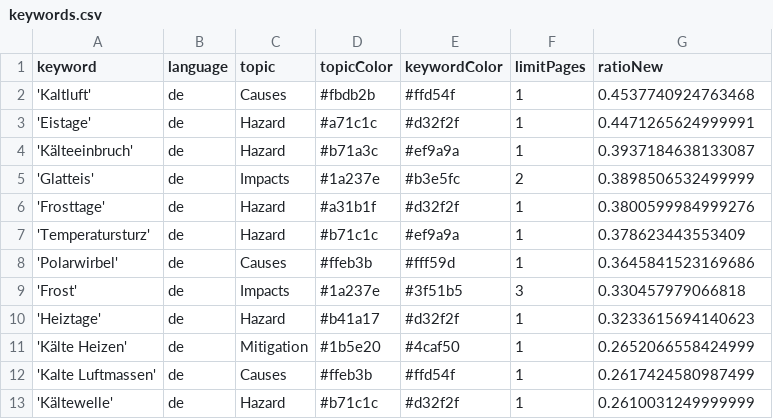
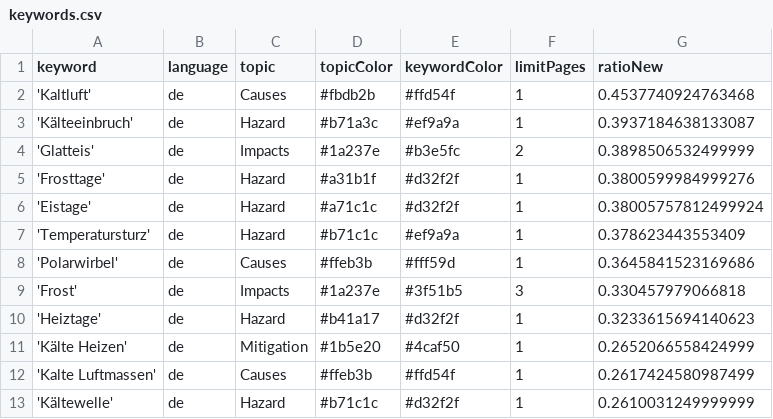
Before and after one commit to annajungfleischnews/coldIsComing, a CSV file: keywords.csv, drawn as a sheet.

Commit message:
Commit from GitHub Actions (harvest:0.0)

```diff
--- a/keywords.csv
+++ b/keywords.csv
@@ -2,3 +2,2 @@ keyword,language,topic,topicColor,keywordColor,limitPages,ratioNew
 'Kaltluft',de,Causes,#fbdb2b,#ffd54f,1,0.4537740924763468
-'Eistage',de,Hazard,#a71c1c,#d32f2f,1,0.4471265624999991
 'Kälteeinbruch',de,Hazard,#b71a3c,#ef9a9a,1,0.3937184638133087
@@ -6,2 +5,3 @@ keyword,language,topic,topicColor,keywordColor,limitPages,ratioNew
 'Frosttage',de,Hazard,#a31b1f,#d32f2f,1,0.3800599984999276
+'Eistage',de,Hazard,#a71c1c,#d32f2f,1,0.38005757812499924
 'Temperatursturz',de,Hazard,#b71c1c,#ef9a9a,1,0.378623443553409
```
